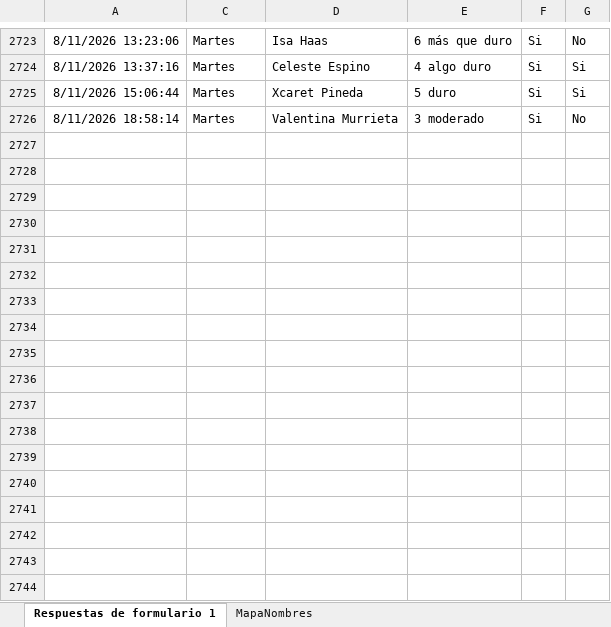
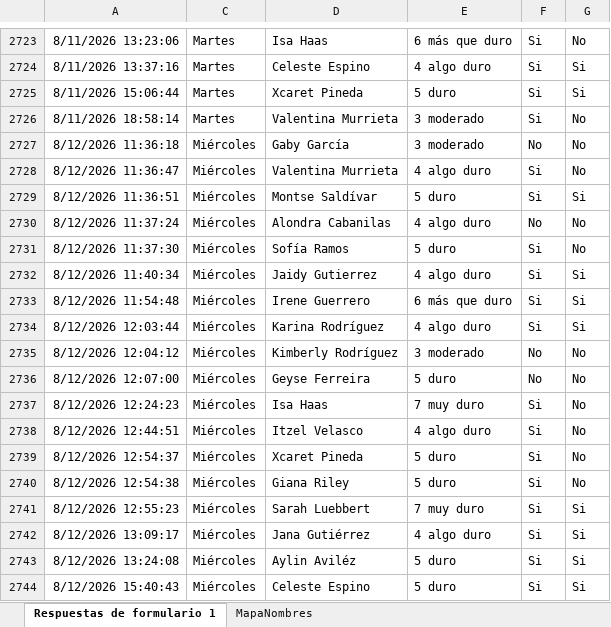
Before and after one commit to mr2293/dashboard_femenil, an Excel workbook: data/rpe_femenil.xlsx, sheet Respuestas de formulario 1, drawn as a sheet; only a part is shown, gaps mark what is left out; values as stored, in another font and other column widths than the file's, no borders; charts and pictures and conditional formats and table styles not drawn; the diff names each change by its address in the sheet, - before the commit and + after, or states it on an @@ line.

```diff
--- a/data/rpe_femenil.xlsx (sheet Respuestas de formulario 1)
+++ b/data/rpe_femenil.xlsx (sheet Respuestas de formulario 1)
+row 2727: 8/12/2026 11:36:18 | Miércoles | Gaby García | 3 moderado | No | No
+row 2728: 8/12/2026 11:36:47 | Miércoles | Valentina Murrieta | 4 algo duro | Si | No
+row 2729: 8/12/2026 11:36:51 | Miércoles | Montse Saldívar | 5 duro | Si | Si
+row 2730: 8/12/2026 11:37:24 | Miércoles | Alondra Cabanilas | 4 algo duro | No | No
+row 2731: 8/12/2026 11:37:30 | Miércoles | Sofía Ramos | 5 duro | Si | No
+row 2732: 8/12/2026 11:40:34 | Miércoles | Jaidy Gutierrez | 4 algo duro | Si | Si
+row 2733: 8/12/2026 11:54:48 | Miércoles | Irene Guerrero | 6 más que duro | Si | Si
+row 2734: 8/12/2026 12:03:44 | Miércoles | Karina Rodríguez | 4 algo duro | Si | Si
+row 2735: 8/12/2026 12:04:12 | Miércoles | Kimberly Rodríguez | 3 moderado | No | No
+row 2736: 8/12/2026 12:07:00 | Miércoles | Geyse Ferreira | 5 duro | No | No
+row 2737: 8/12/2026 12:24:23 | Miércoles | Isa Haas | 7 muy duro | Si | No
+row 2738: 8/12/2026 12:44:51 | Miércoles | Itzel Velasco | 4 algo duro | Si | No
+row 2739: 8/12/2026 12:54:37 | Miércoles | Xcaret Pineda | 5 duro | Si | No
+row 2740: 8/12/2026 12:54:38 | Miércoles | Giana Riley | 5 duro | Si | No
+row 2741: 8/12/2026 12:55:23 | Miércoles | Sarah Luebbert | 7 muy duro | Si | Si
+row 2742: 8/12/2026 13:09:17 | Miércoles | Jana Gutiérrez | 4 algo duro | Si | Si
+row 2743: 8/12/2026 13:24:08 | Miércoles | Aylin Aviléz | 5 duro | Si | Si
+row 2744: 8/12/2026 15:40:43 | Miércoles | Celeste Espino | 5 duro | Si | Si
```
Also changed, not shown: hidden cells, data/cuestionario_femenil.xlsx.
